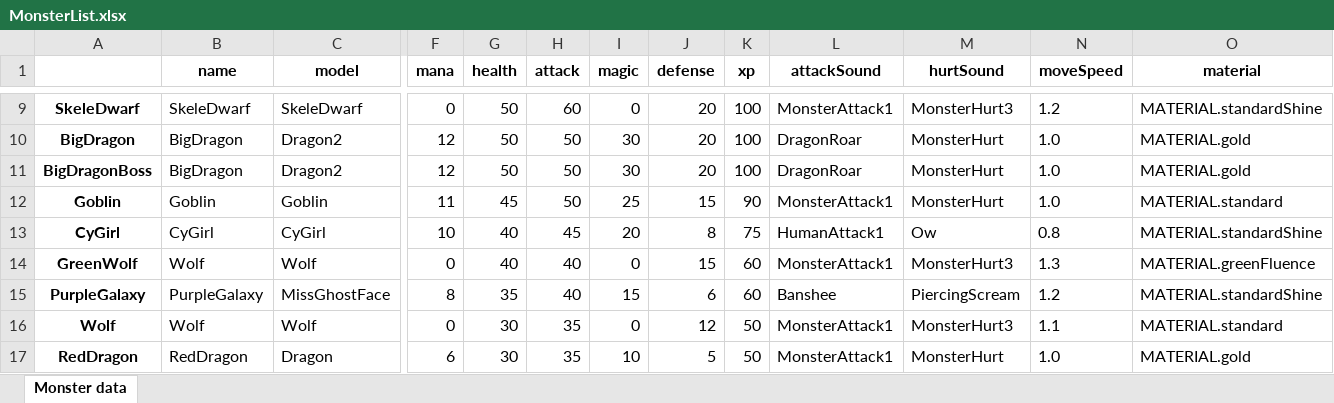
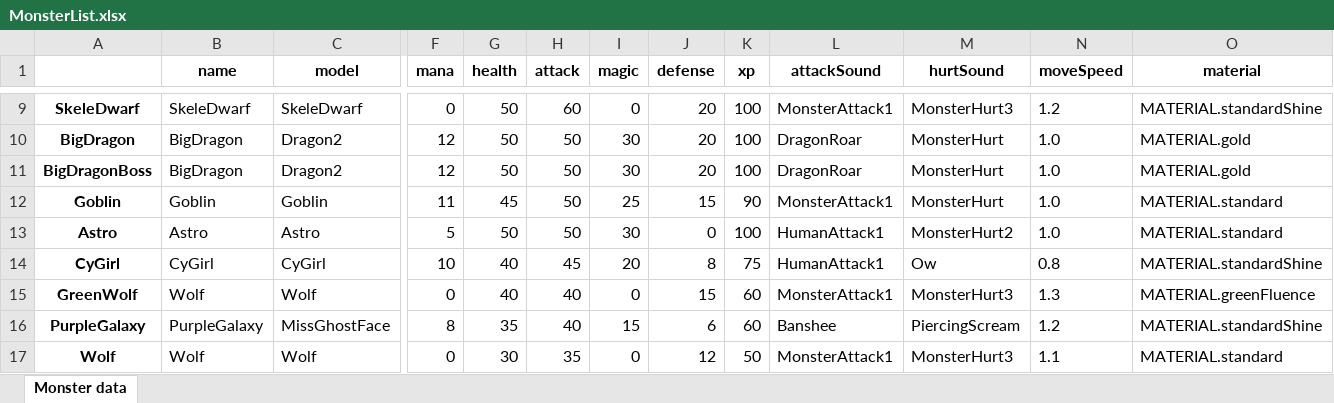
Before and after one commit to lovroselic/HauntingTheHauntessa, an Excel workbook: Code/Python/MonsterList.xlsx, sheet Monster data, drawn as a sheet; only a part is shown, gaps mark what is left out; the shorter side is filled out with more unchanged rows; values as stored, in another font and other column widths than the file's, no borders; rows hold the shown columns only; the diff names each change by its address in the sheet, - before the commit and + after, or states it on an @@ line.

```diff
--- a/Code/Python/MonsterList.xlsx (sheet Monster data)
+++ b/Code/Python/MonsterList.xlsx (sheet Monster data)
+row 13: Astro | Astro | Astro | 5 | 50 | 50 | 30 | 0 | 100 | HumanAttack1 | MonsterHurt2 | 1.0 | MATERIAL.standard
```
Also changed, not shown: 12 other files.
